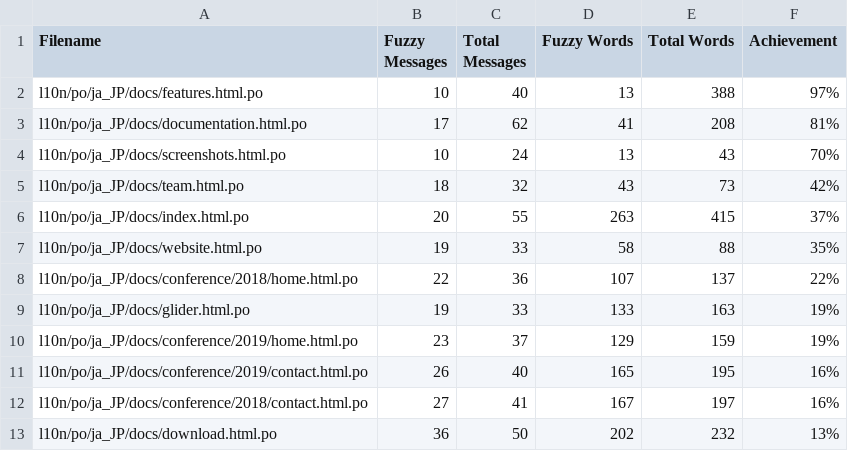
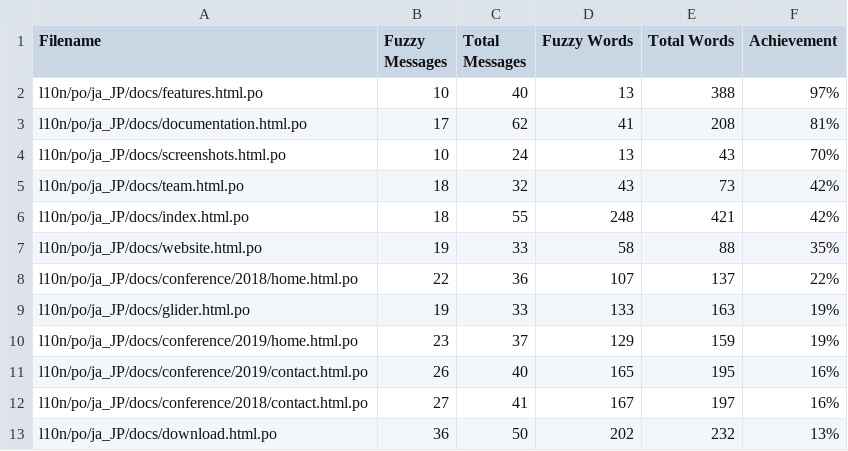
Before and after one commit to doc-l10n-kit/ja-pcp-website, a CSV file: l10n/stats/translation.csv, drawn as a sheet; only a part is shown.

Commit message:
Update translation stats

```diff
--- a/l10n/stats/translation.csv
+++ b/l10n/stats/translation.csv
@@ -5,3 +5,3 @@ l10n/po/ja_JP/docs/screenshots.html.po,10,24,13,43,70%
 l10n/po/ja_JP/docs/team.html.po,18,32,43,73,42%
-l10n/po/ja_JP/docs/index.html.po,20,55,263,415,37%
+l10n/po/ja_JP/docs/index.html.po,18,55,248,421,42%
 l10n/po/ja_JP/docs/website.html.po,19,33,58,88,35%
```
